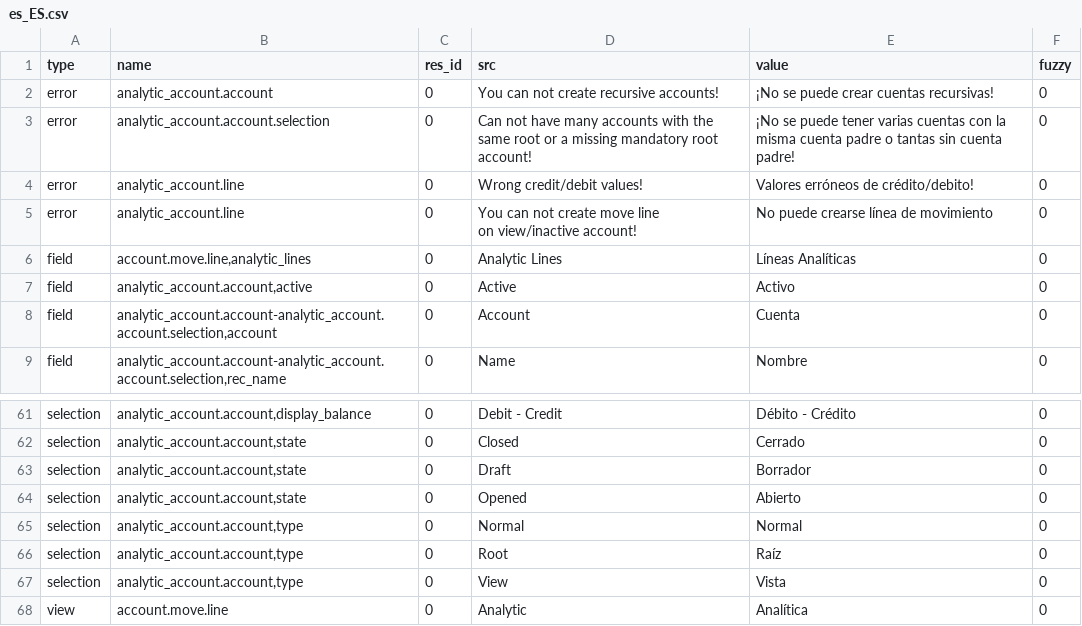
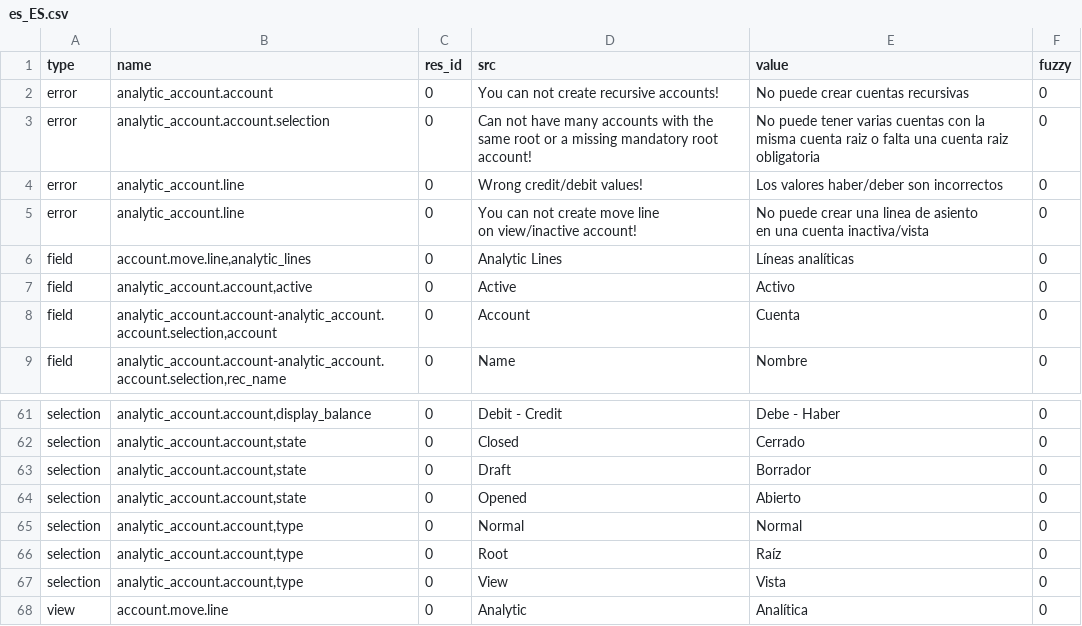
Before and after one commit to coopengo/analytic_account, a CSV file: es_ES.csv, drawn as a sheet; only a part is shown, gaps mark what is left out; ↵ is a line break in a cell; the diff covers the shown part only; the diff names each change by its address in the sheet, - before the commit and + after, or states it on an @@ line.

```diff
--- a/es_ES.csv
+++ b/es_ES.csv
-E2 (value): ¡No se puede crear cuentas recursivas!
+E2 (value): No puede crear cuentas recursivas
-E3 (value): ¡No se puede tener varias cuentas con la misma cuenta padre o tantas sin cuenta padre!
+E3 (value): No puede tener varias cuentas con la misma cuenta raiz o falta una cuenta raiz obligatoria
-E4 (value): Valores erróneos de crédito/debito!
+E4 (value): Los valores haber/deber son incorrectos
-E5 (value): No puede crearse línea de movimiento
+E5 (value): No puede crear una linea de asiento ↵ en una cuenta inactiva/vista
-E6 (value): Líneas Analíticas
+E6 (value): Líneas analíticas
-E61 (value): Débito - Crédito
+E61 (value): Debe - Haber
```
Also changed, not shown: 37 edited cells elsewhere in this file.
